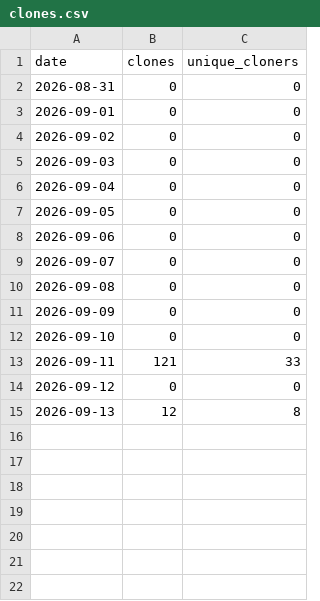
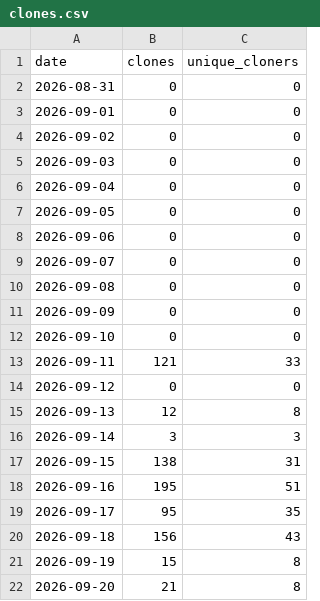
Before and after one commit to benjamin-cogne/Sashimi-viewer, a CSV file: docs/stats/clones.csv, drawn as a sheet.

```diff
--- a/docs/stats/clones.csv
+++ b/docs/stats/clones.csv
@@ -15 +15,8 @@ date,clones,unique_cloners
 2026-09-13,12,8
+2026-09-14,3,3
+2026-09-15,138,31
+2026-09-16,195,51
+2026-09-17,95,35
+2026-09-18,156,43
+2026-09-19,15,8
+2026-09-20,21,8
```
Also changed, not shown: docs/stats/paths.csv, docs/stats/views.csv, 2 other files.
